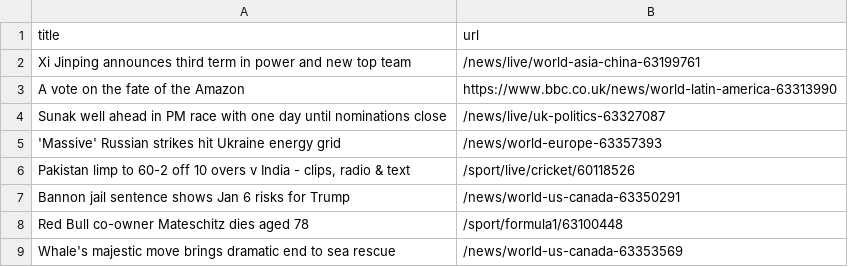
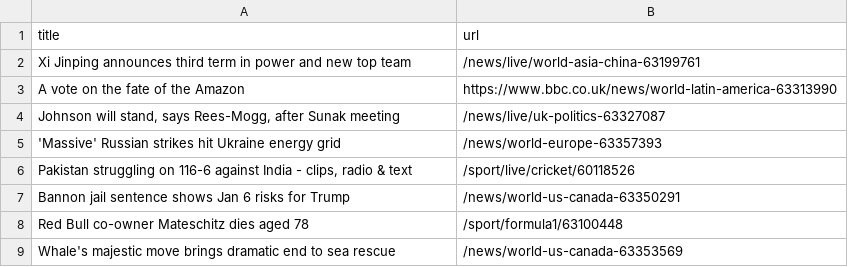
Before and after one commit to tengj98/automatic-scraper-bbc, a CSV file: bbc.csv, drawn as a sheet; only a part is shown.

```diff
--- a/bbc.csv
+++ b/bbc.csv
@@ -3,5 +3,5 @@ Xi Jinping announces third term in power and new top team,/news/live/world-asia-
 A vote on the fate of the Amazon,https://www.bbc.co.uk/news/world-latin-america-63313990
-Sunak well ahead in PM race with one day until nominations close,/news/live/uk-politics-63327087
+"Johnson will stand, says Rees-Mogg, after Sunak meeting",/news/live/uk-politics-63327087
 'Massive' Russian strikes hit Ukraine energy grid,/news/world-europe-63357393
-"Pakistan limp to 60-2 off 10 overs v India - clips, radio & text",/sport/live/cricket/60118526
+"Pakistan struggling on 116-6 against India - clips, radio & text",/sport/live/cricket/60118526
 Bannon jail sentence shows Jan 6 risks for Trump,/news/world-us-canada-63350291
```
